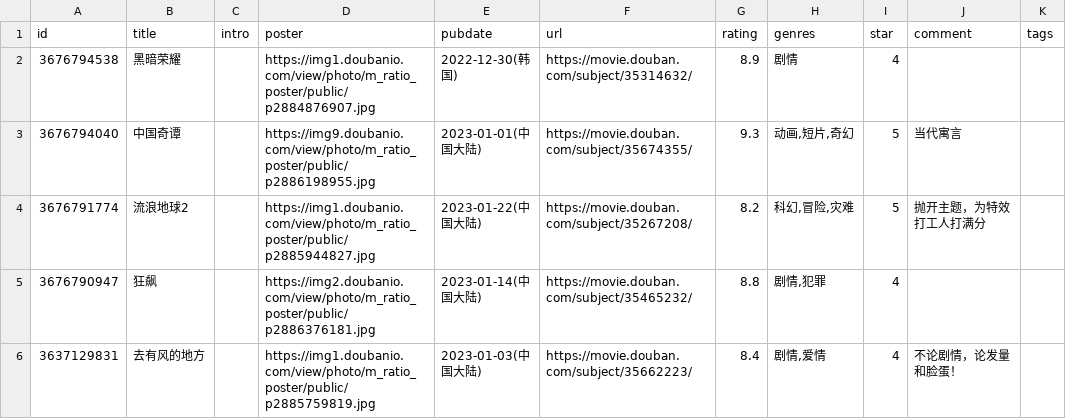
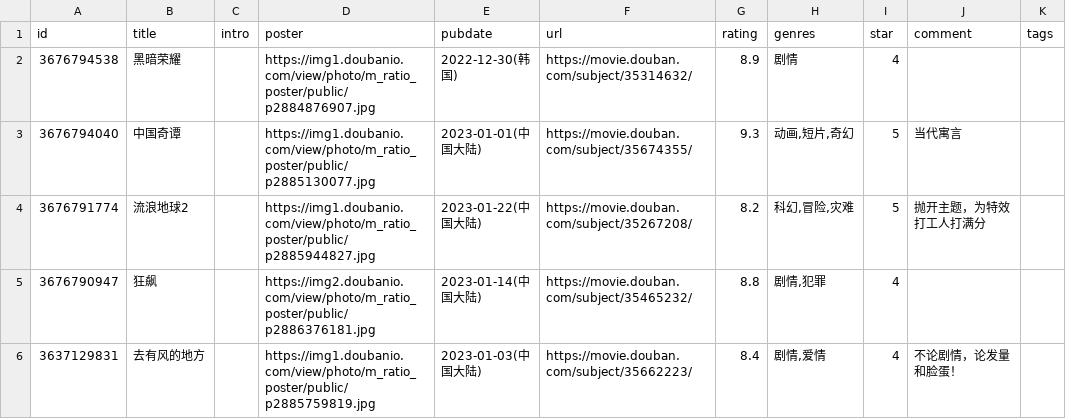
Before and after one commit to lmm214/immmmm, a CSV file: data/douban/movie.csv, drawn as a sheet; only a part is shown; the diff names each change by its address in the sheet, - before the commit and + after, or states it on an @@ line.

```diff
--- a/data/douban/movie.csv
+++ b/data/douban/movie.csv
-D3 (poster): https://img9.doubanio.com/view/photo/m_ratio_poster/public/p2886198955.jpg
+D3 (poster): https://img1.doubanio.com/view/photo/m_ratio_poster/public/p2885130077.jpg
```
Also changed, not shown: data/douban/book.csv.
